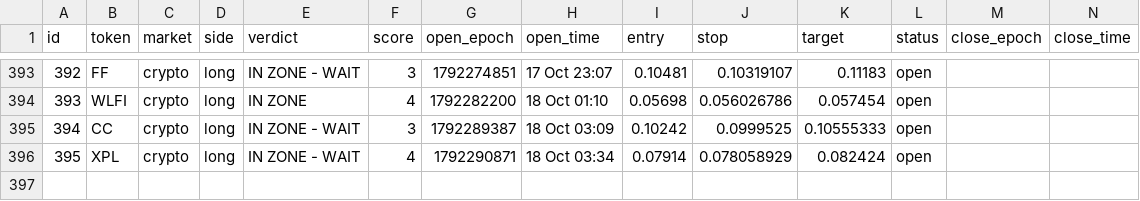
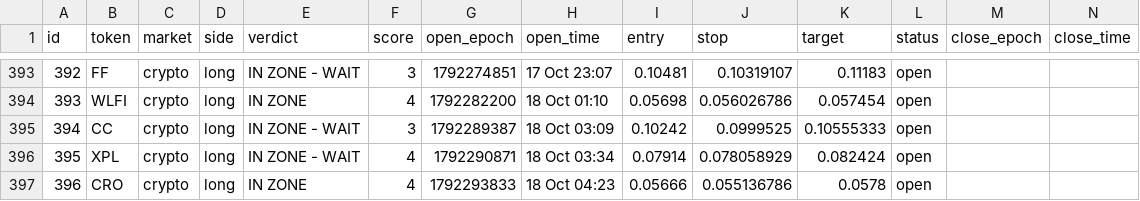
Before and after one commit to 4MonkeyAlertZone/Scanner, a CSV file: paper_trades.csv, drawn as a sheet; only a part is shown, gaps mark what is left out; rows hold the shown columns only; the diff names each change by its address in the sheet, - before the commit and + after, or states it on an @@ line.

```diff
--- a/paper_trades.csv
+++ b/paper_trades.csv
+row 397: 396 | CRO | crypto | long | IN ZONE | 4 | 1792293833 | 18 Oct 04:23 | 0.05666 | 0.055136786 | 0.0578 | open
```
Also changed, not shown: signals.csv.
